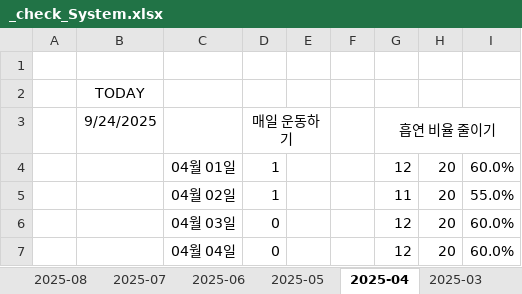
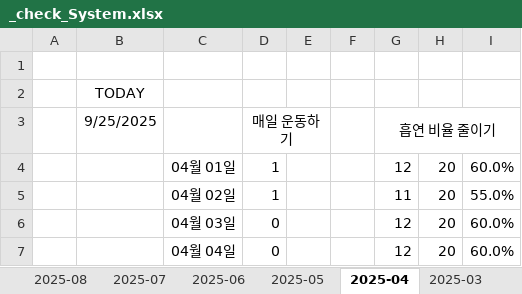
Before and after one commit to jcseo1028/jcseo1028.github.io, an Excel workbook: _qDailyReport/_check_System.xlsx, sheet 2025-04, drawn as a sheet; only a part is shown; values as stored, in another font and other column widths than the file's, no borders; conditional formats not drawn; the diff names each change by its address in the sheet, - before the commit and + after, or states it on an @@ line.

```diff
--- a/_qDailyReport/_check_System.xlsx (sheet 2025-04)
+++ b/_qDailyReport/_check_System.xlsx (sheet 2025-04)
-B3: 9/24/2025
+B3: 9/25/2025
```
Also changed, not shown: sheet 2025-09, sheet 2025-06, sheet 2025-08, sheet 2025-05, sheet 2025-07, sheet _Base, charts or pictures, 1 other file.
